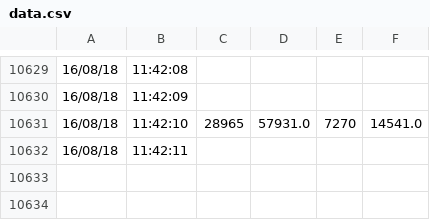
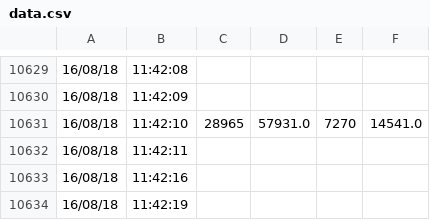
Before and after one commit to serrepdt/pdt2, a CSV file: data.csv, drawn as a sheet; only a part is shown, gaps mark what is left out.

Commit message:
backup

```diff
--- a/data.csv
+++ b/data.csv
@@ -10632 +10632,3 @@
 16/08/18,11:42:11,,,,,,,,
+16/08/18,11:42:16,,,,,,,,
+16/08/18,11:42:19,,,,,,,,
```
